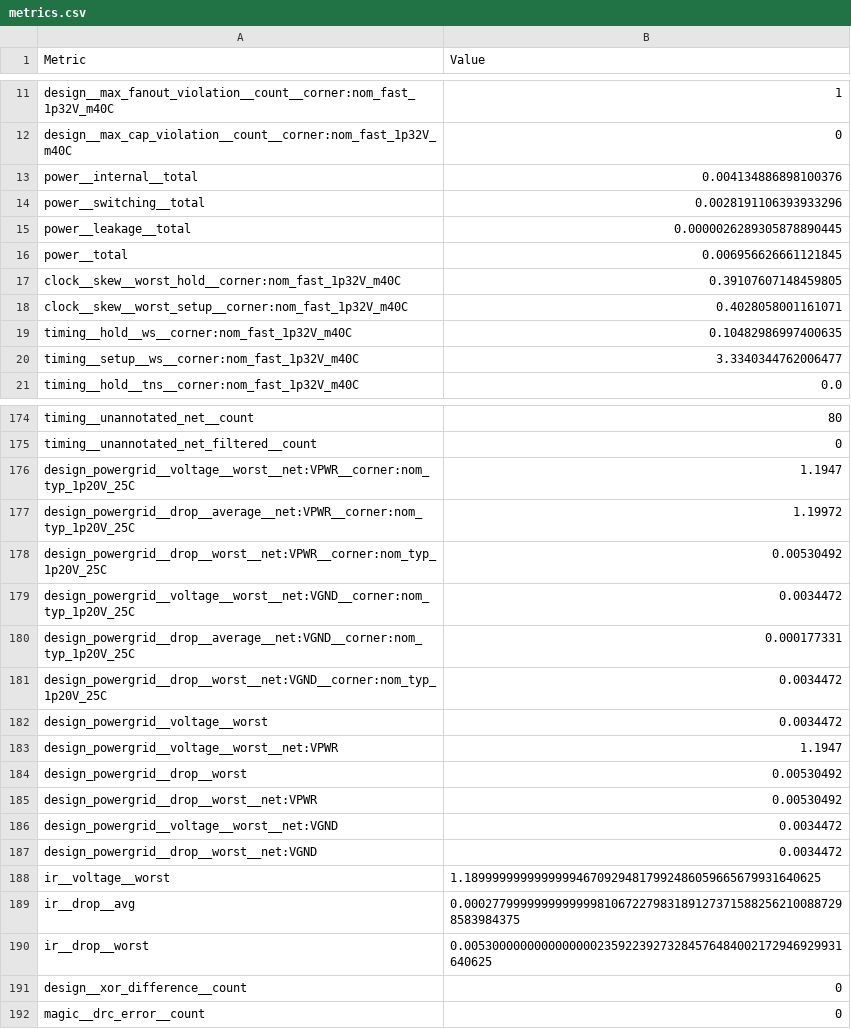
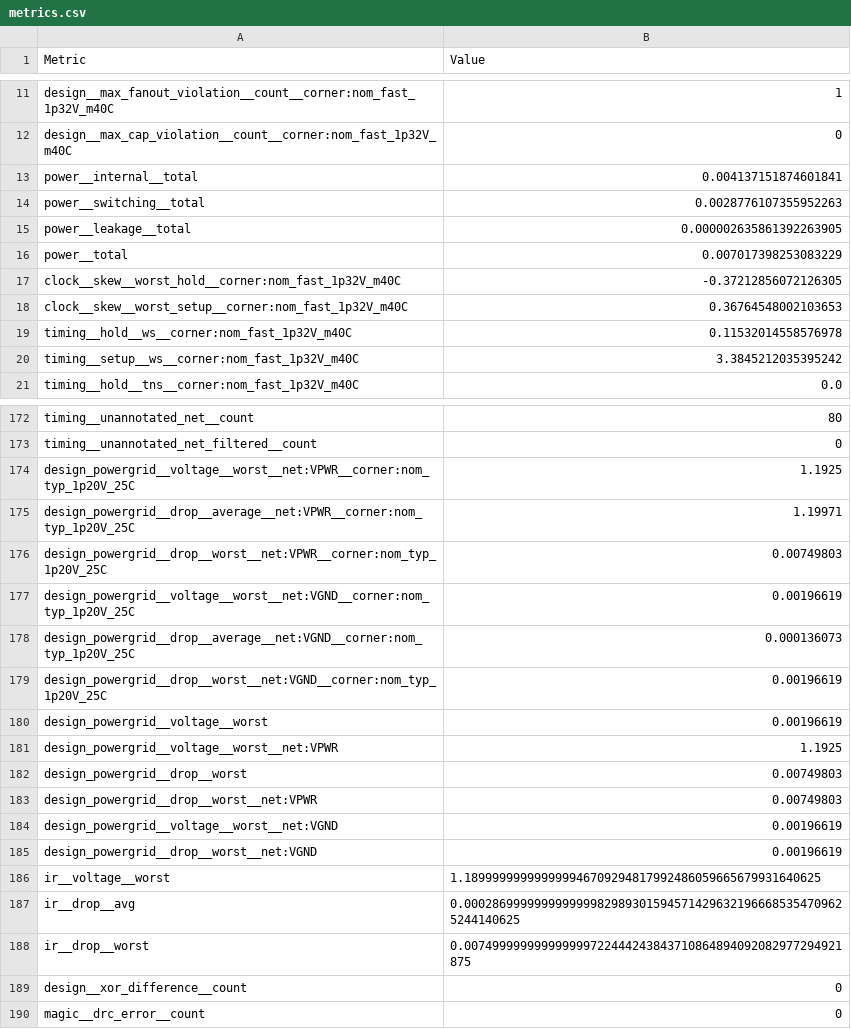
Before and after one commit to HeiChips/heichips25-internal, a CSV file: macro/metrics.csv, drawn as a sheet; only a part is shown, gaps mark what is left out; the diff covers the shown part only.

```diff
--- a/macro/metrics.csv
+++ b/macro/metrics.csv
@@ -12,10 +12,10 @@ design__max_fanout_violation__count__corner:nom_fast_1p32V_m40C,1
 design__max_cap_violation__count__corner:nom_fast_1p32V_m40C,0
-power__internal__total,0.004134886898100376
-power__switching__total,0.0028191106393933296
-power__leakage__total,0.0000026289305878890445
-power__total,0.006956626661121845
-clock__skew__worst_hold__corner:nom_fast_1p32V_m40C,0.39107607148459805
-clock__skew__worst_setup__corner:nom_fast_1p32V_m40C,0.4028058001161071
-timing__hold__ws__corner:nom_fast_1p32V_m40C,0.10482986997400635
-timing__setup__ws__corner:nom_fast_1p32V_m40C,3.3340344762006477
+power__internal__total,0.004137151874601841
+power__switching__total,0.0028776107355952263
+power__leakage__total,0.000002635861392263905
+power__total,0.007017398253083229
+clock__skew__worst_hold__corner:nom_fast_1p32V_m40C,-0.37212856072126305
+clock__skew__worst_setup__corner:nom_fast_1p32V_m40C,0.36764548002103653
+timing__hold__ws__corner:nom_fast_1p32V_m40C,0.11532014558576978
+timing__setup__ws__corner:nom_fast_1p32V_m40C,3.3845212035395242
 timing__hold__tns__corner:nom_fast_1p32V_m40C,0.0
@@ -175,17 +173,17 @@ timing__unannotated_net__count,80
 timing__unannotated_net_filtered__count,0
-design_powergrid__voltage__worst__net:VPWR__corner:nom_typ_1p20V_25C,1.1947
-design_powergrid__drop__average__net:VPWR__corner:nom_typ_1p20V_25C,1.19972
-design_powergrid__drop__worst__net:VPWR__corner:nom_typ_1p20V_25C,0.00530492
-design_powergrid__voltage__worst__net:VGND__corner:nom_typ_1p20V_25C,0.0034472
-design_powergrid__drop__average__net:VGND__corner:nom_typ_1p20V_25C,0.000177331
-design_powergrid__drop__worst__net:VGND__corner:nom_typ_1p20V_25C,0.0034472
-design_powergrid__voltage__worst,0.0034472
-design_powergrid__voltage__worst__net:VPWR,1.1947
-design_powergrid__drop__worst,0.00530492
-design_powergrid__drop__worst__net:VPWR,0.00530492
-design_powergrid__voltage__worst__net:VGND,0.0034472
-design_powergrid__drop__worst__net:VGND,0.0034472
+design_powergrid__voltage__worst__net:VPWR__corner:nom_typ_1p20V_25C,1.1925
+design_powergrid__drop__average__net:VPWR__corner:nom_typ_1p20V_25C,1.19971
+design_powergrid__drop__worst__net:VPWR__corner:nom_typ_1p20V_25C,0.00749803
+design_powergrid__voltage__worst__net:VGND__corner:nom_typ_1p20V_25C,0.00196619
+design_powergrid__drop__average__net:VGND__corner:nom_typ_1p20V_25C,0.000136073
+design_powergrid__drop__worst__net:VGND__corner:nom_typ_1p20V_25C,0.00196619
+design_powergrid__voltage__worst,0.00196619
+design_powergrid__voltage__worst__net:VPWR,1.1925
+design_powergrid__drop__worst,0.00749803
+design_powergrid__drop__worst__net:VPWR,0.00749803
+design_powergrid__voltage__worst__net:VGND,0.00196619
+design_powergrid__drop__worst__net:VGND,0.00196619
 ir__voltage__worst,1.189999999999999946709294817992486059665679931640625
-ir__drop__avg,0.0002779999999999999810672279831891273715882562100887298583984375
-ir__drop__worst,0.005300000000000000023592239273284576484002172946929931640625
+ir__drop__avg,0.0002869999999999999829893015945714296321966685354709625244140625
+ir__drop__worst,0.007499999999999999722444243843710864894092082977294921875
 design__xor_difference__count,0
```
Also changed, not shown: 2 removed rows and 53 edited cells elsewhere in this file, 31 other files.
